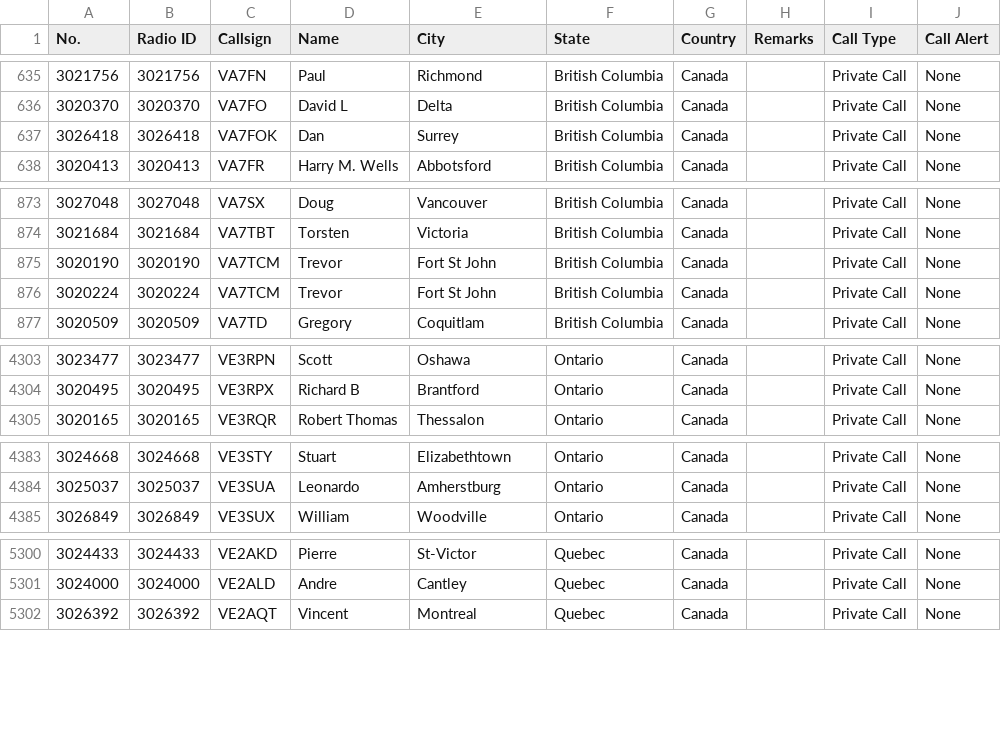
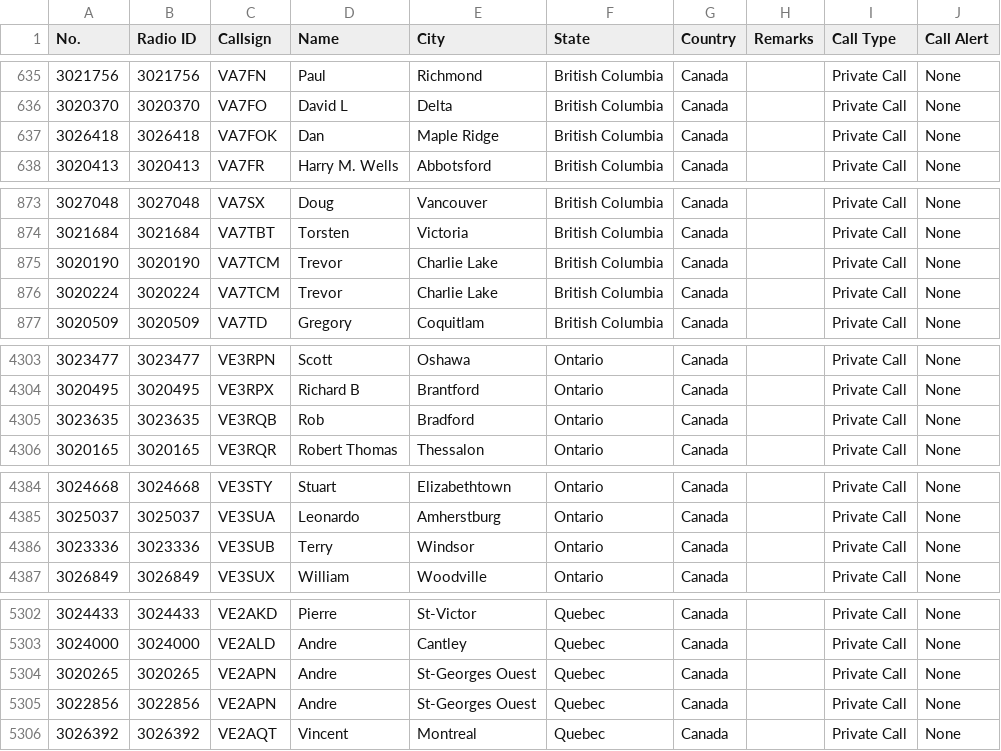
Before and after one commit to CraigHead/Anytone-DMR-Users, a CSV file: dmr_users_canada.csv, drawn as a sheet; only a part is shown, gaps mark what is left out.

Commit message:
Updated DMR User List 20260829.1

```diff
--- a/dmr_users_canada.csv
+++ b/dmr_users_canada.csv
@@ -636,3 +636,3 @@
 "3020370","3020370","VA7FO","David L","Delta","British Columbia","Canada","","Private Call","None"
-"3026418","3026418","VA7FOK","Dan","Surrey","British Columbia","Canada","","Private Call","None"
+"3026418","3026418","VA7FOK","Dan","Maple Ridge","British Columbia","Canada","","Private Call","None"
 "3020413","3020413","VA7FR","Harry M. Wells","Abbotsford","British Columbia","Canada","","Private Call","None"
@@ -874,4 +874,4 @@
 "3021684","3021684","VA7TBT","Torsten","Victoria","British Columbia","Canada","","Private Call","None"
-"3020190","3020190","VA7TCM","Trevor","Fort St John","British Columbia","Canada","","Private Call","None"
-"3020224","3020224","VA7TCM","Trevor","Fort St John","British Columbia","Canada","","Private Call","None"
+"3020190","3020190","VA7TCM","Trevor","Charlie Lake","British Columbia","Canada","","Private Call","None"
+"3020224","3020224","VA7TCM","Trevor","Charlie Lake","British Columbia","Canada","","Private Call","None"
 "3020509","3020509","VA7TD","Gregory","Coquitlam","British Columbia","Canada","","Private Call","None"
@@ -4304,2 +4304,3 @@
 "3020495","3020495","VE3RPX","Richard B","Brantford","Ontario","Canada","","Private Call","None"
+"3023635","3023635","VE3RQB","Rob","Bradford","Ontario","Canada","","Private Call","None"
 "3020165","3020165","VE3RQR","Robert Thomas","Thessalon","Ontario","Canada","","Private Call","None"
@@ -4384,2 +4385,3 @@
 "3025037","3025037","VE3SUA","Leonardo","Amherstburg","Ontario","Canada","","Private Call","None"
+"3023336","3023336","VE3SUB","Terry","Windsor","Ontario","Canada","","Private Call","None"
 "3026849","3026849","VE3SUX","William","Woodville","Ontario","Canada","","Private Call","None"
@@ -5301,2 +5303,4 @@
 "3024000","3024000","VE2ALD","Andre","Cantley","Quebec","Canada","","Private Call","None"
+"3020265","3020265","VE2APN","Andre","St-Georges Ouest","Quebec","Canada","","Private Call","None"
+"3022856","3022856","VE2APN","Andre","St-Georges Ouest","Quebec","Canada","","Private Call","None"
 "3026392","3026392","VE2AQT","Vincent","Montreal","Quebec","Canada","","Private Call","None"
```
Also changed, not shown: 1 other file.
